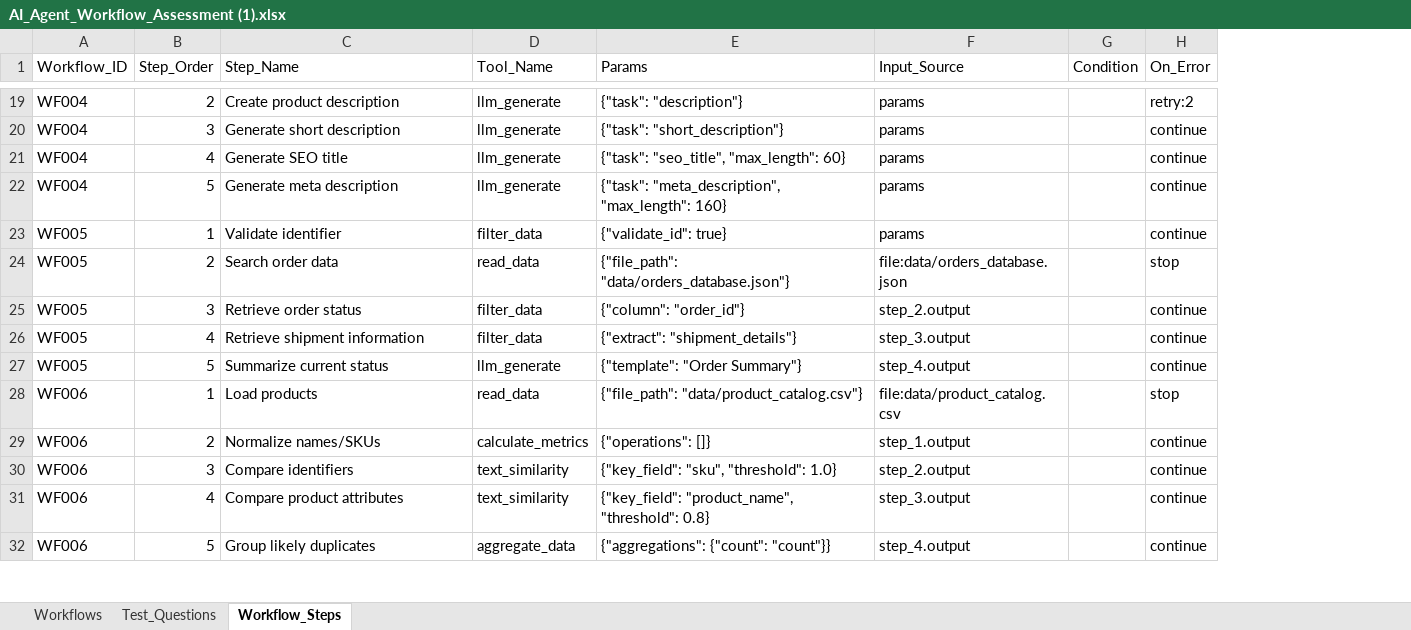
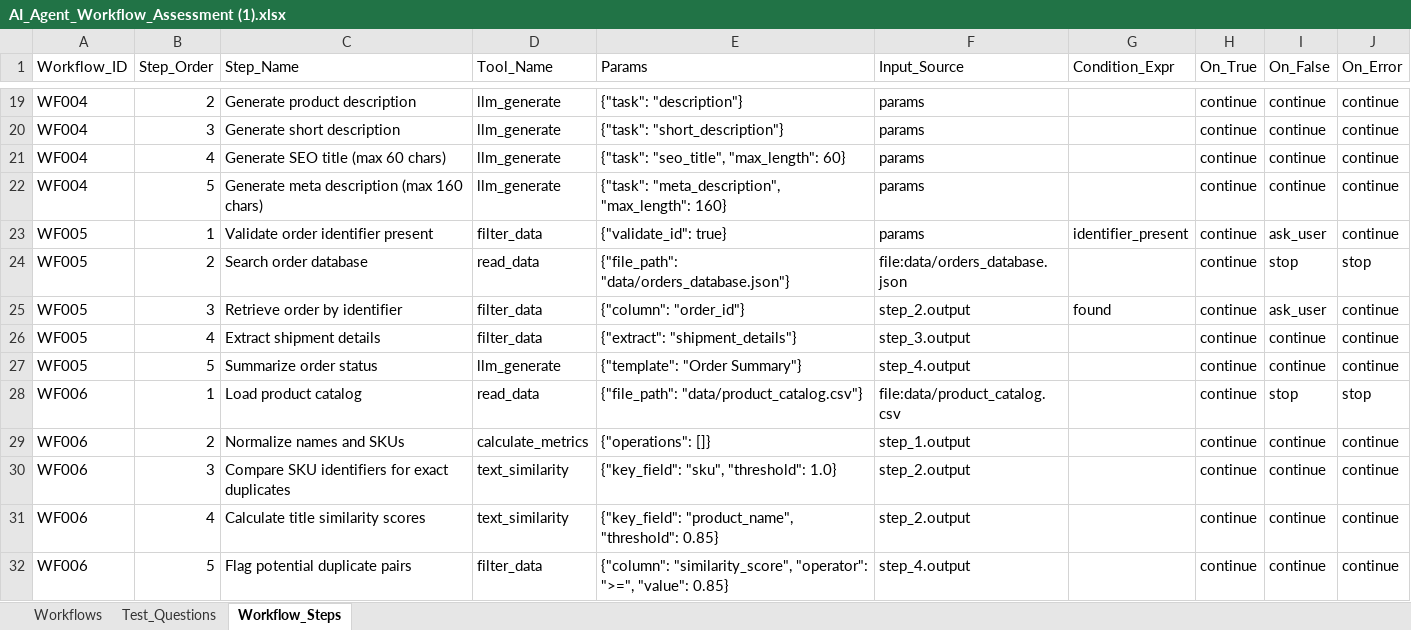
Before and after one commit to harjeetdhiman/ai-agent-workflow-automation, an Excel workbook: data/AI_Agent_Workflow_Assessment (1).xlsx, sheet Workflow_Steps, drawn as a sheet; only a part is shown, gaps mark what is left out; values as stored, in another font and other column widths than the file's, no borders; removed rows and columns are numbered as before the commit, all else as after; the diff covers the shown part only; the diff names each change by its address in the sheet, - before the commit and + after, or states it on an @@ line.

Commit message:
feat: complete generic workflow engine with structured conditions, WF011/WF012, and comprehensive test suite

```diff
--- a/data/AI_Agent_Workflow_Assessment (1).xlsx (sheet Workflow_Steps)
+++ b/data/AI_Agent_Workflow_Assessment (1).xlsx (sheet Workflow_Steps)
-column G (Condition), empty
+column G (Condition_Expr), rows 23-25: identifier_present |  | found
+column H (On_True), rows 19-32: all continue
+column I (On_False), rows 19-32: continue | continue | continue | continue | ask_user | stop | ask_user | continue | continue | stop | continue | continue | continue | continue
-C19 (Step_Name): Create product description
+C19 (Step_Name): Generate product description
-J19 (On_Error): retry:2
+J19 (On_Error): continue
-C21 (Step_Name): Generate SEO title
+C21 (Step_Name): Generate SEO title (max 60 chars)
-C22 (Step_Name): Generate meta description
+C22 (Step_Name): Generate meta description (max 160 chars)
-C23 (Step_Name): Validate identifier
+C23 (Step_Name): Validate order identifier present
-C24 (Step_Name): Search order data
+C24 (Step_Name): Search order database
-C25 (Step_Name): Retrieve order status
+C25 (Step_Name): Retrieve order by identifier
-C26 (Step_Name): Retrieve shipment information
+C26 (Step_Name): Extract shipment details
-C27 (Step_Name): Summarize current status
+C27 (Step_Name): Summarize order status
-C28 (Step_Name): Load products
+C28 (Step_Name): Load product catalog
-C29 (Step_Name): Normalize names/SKUs
+C29 (Step_Name): Normalize names and SKUs
-C30 (Step_Name): Compare identifiers
+C30 (Step_Name): Compare SKU identifiers for exact duplicates
-C31 (Step_Name): Compare product attributes
+C31 (Step_Name): Calculate title similarity scores
-E31 (Params): …"product_name", "threshold": 0.8}
+E31 (Params): …"product_name", "threshold": 0.85}
-F31 (Input_Source): step_3.output
+F31 (Input_Source): step_2.output
-C32 (Step_Name): Group likely duplicates
+C32 (Step_Name): Flag potential duplicate pairs
-D32 (Tool_Name): aggregate_data
+D32 (Tool_Name): filter_data
-E32 (Params): {"aggregations": {"count": "count"}}
+E32 (Params): {"column": "similarity_score", "operator": ">=", "value": 0.85}
```
Also changed, not shown: 7 added rows and 50 edited cells elsewhere in this sheet, sheet Workflows, 14 other files.
